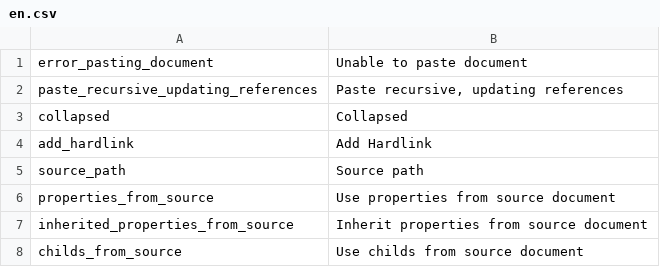
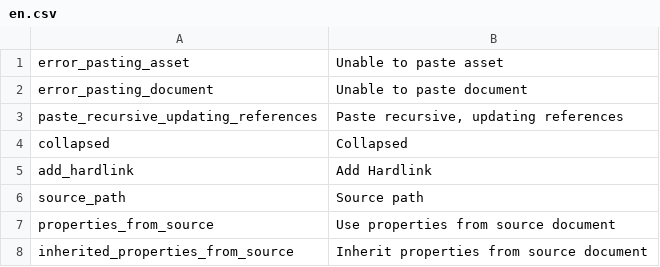
Before and after one commit to pimcore/pimcore, a CSV file: pimcore/config/texts/en.csv, drawn as a sheet; only a part is shown; the shorter side is filled out with more unchanged rows; the diff names each change by its address in the sheet, - before the commit and + after, or states it on an @@ line.

Commit message:
PIMCORE-1008 - Copy of nodes with a huge amount of childs (objects and assets)
git-svn-id: http://www.pimcore.org/svn/pimcore/private/core/trunk@830 1f8fe7d8-47f0-464c-8d0a-336f4953ab05

```diff
--- a/pimcore/config/texts/en.csv
+++ b/pimcore/config/texts/en.csv
+row 1: error_pasting_asset | Unable to paste asset
```
Also changed, not shown: 9 other files.
